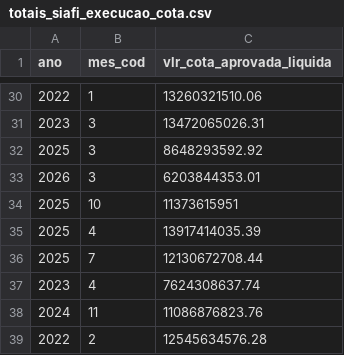
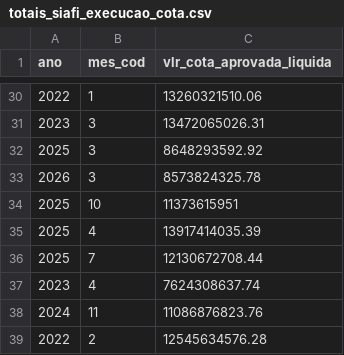
Before and after one commit to splor-mg/dados-totais-armazem-siafi, a CSV file: data/totais_siafi_execucao_cota.csv, drawn as a sheet; only a part is shown, gaps mark what is left out; the diff covers the shown part only.

```diff
--- a/data/totais_siafi_execucao_cota.csv
+++ b/data/totais_siafi_execucao_cota.csv
@@ -32,3 +32,3 @@ ano,mes_cod,vlr_cota_aprovada_liquida
 2025,3,8648293592.92
-2026,3,6203844353.01
+2026,3,8573824325.78
 2025,10,11373615951
```
Also changed, not shown: 175 moved rows elsewhere in this file, data-raw/totais_siafi_execucao_cota_current.csv, data-raw/totais_siafi_execucao_current.csv, 5 other files.
